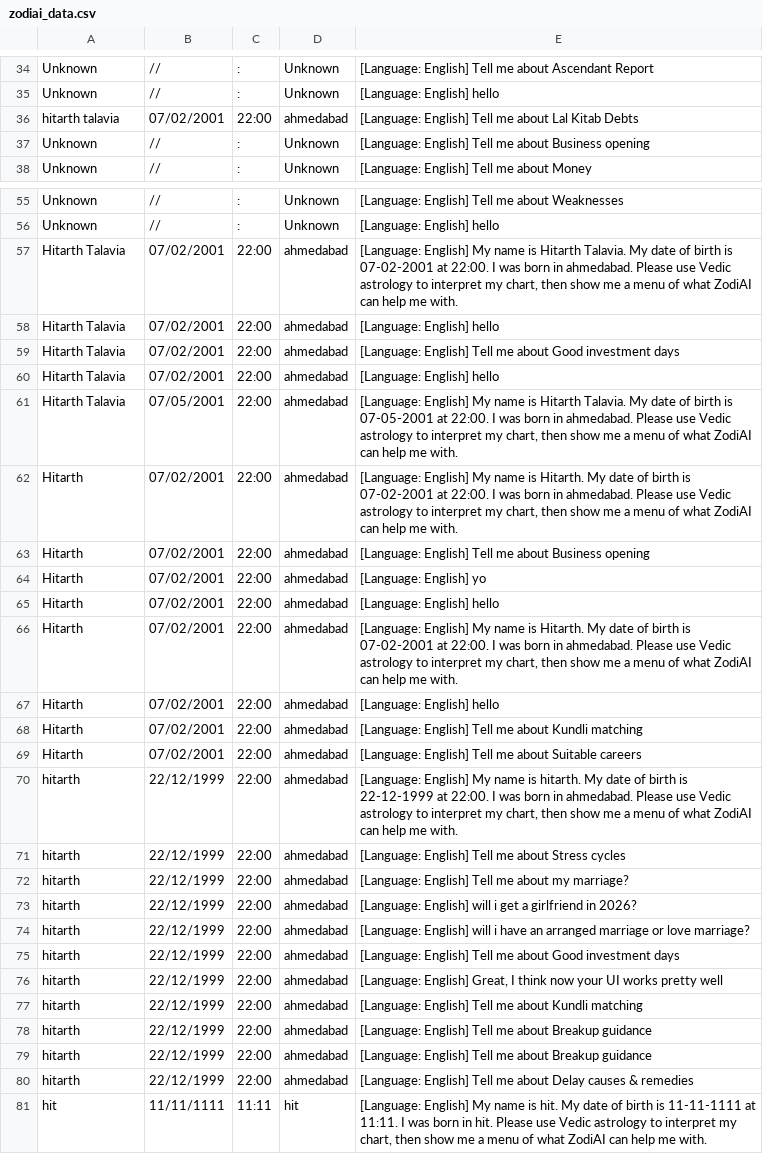
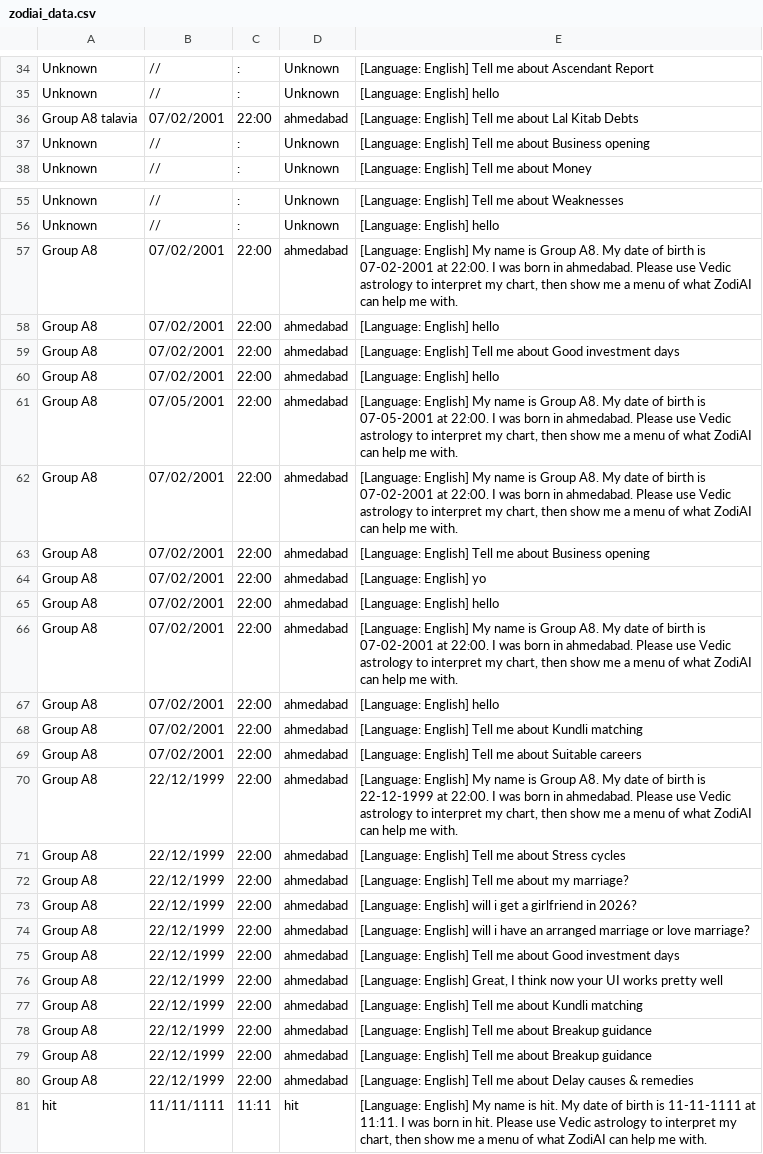
Before and after one commit to Hitarth-ai/Personal-ZodiAI, a CSV file: data/zodiai_data.csv, drawn as a sheet; only a part is shown, gaps mark what is left out; the diff covers the shown part only; the diff names each change by its address in the sheet, - before the commit and + after, or states it on an @@ line.

Commit message:
Revert needed: changed name to Group A8

```diff
--- a/data/zodiai_data.csv
+++ b/data/zodiai_data.csv
-A36: hitarth talavia
+A36: Group A8 talavia
-A57:A61: Hitarth Talavia
+A57:A61: Group A8
-E57: …name is Hitarth Talavia. My date…
+E57: …name is Group A8. My date…
-E61: …name is Hitarth Talavia. My date…
+E61: …name is Group A8. My date…
-A62:A69: Hitarth
+A62:A69: Group A8
-E62: …name is Hitarth. My date…
+E62: …name is Group A8. My date…
-E66: …name is Hitarth. My date…
+E66: …name is Group A8. My date…
-A70:A80: hitarth
+A70:A80: Group A8
-E70: …name is hitarth. My date…
+E70: …name is Group A8. My date…
```
Also changed, not shown: 17 edited cells elsewhere in this file, 4 other files.
